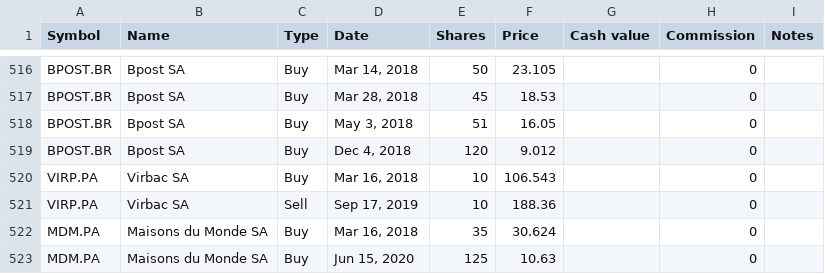
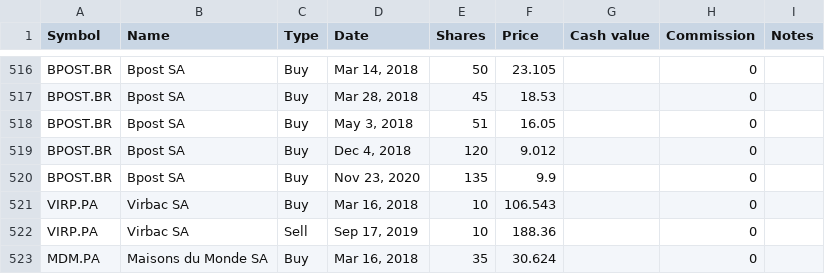
Before and after one commit to lionelschiepers/MyStock, a CSV file: MyStockWeb/Data/1.csv, drawn as a sheet; only a part is shown, gaps mark what is left out; the shorter side is filled out with more unchanged rows.

Commit message:
increased bpost
increased bpost

```diff
--- a/MyStockWeb/Data/1.csv
+++ b/MyStockWeb/Data/1.csv
@@ -519,2 +519,3 @@ BPOST.BR,Bpost SA,Buy,"May 3, 2018",51,16.05,,0,
 BPOST.BR,Bpost SA,Buy,"Dec 4, 2018",120,9.012,,0,
+BPOST.BR,Bpost SA,Buy,"Nov 23, 2020",135,9.9,,0,
 VIRP.PA,Virbac SA,Buy,"Mar 16, 2018",10,106.543,,0,
```
